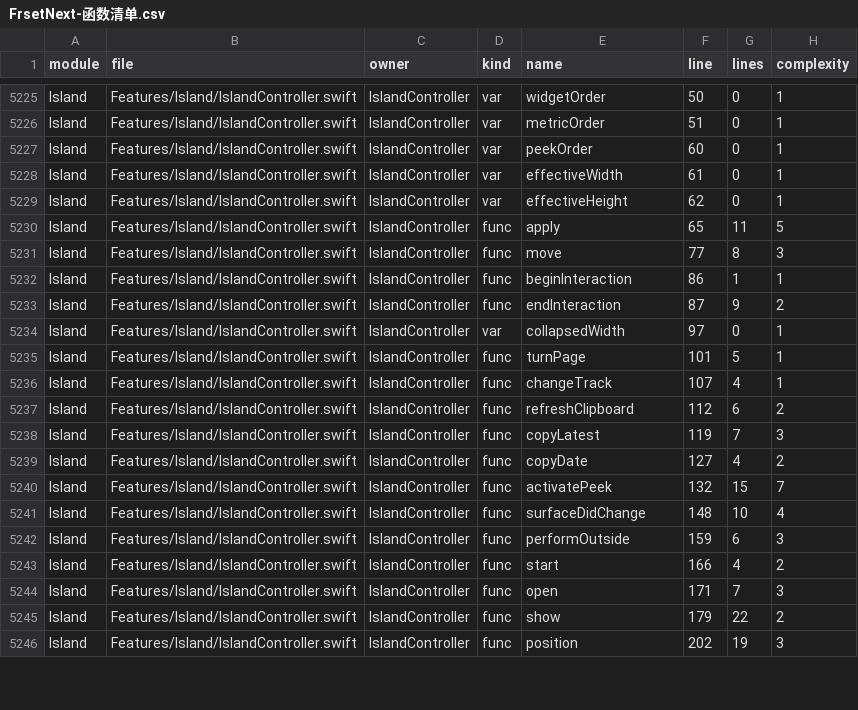
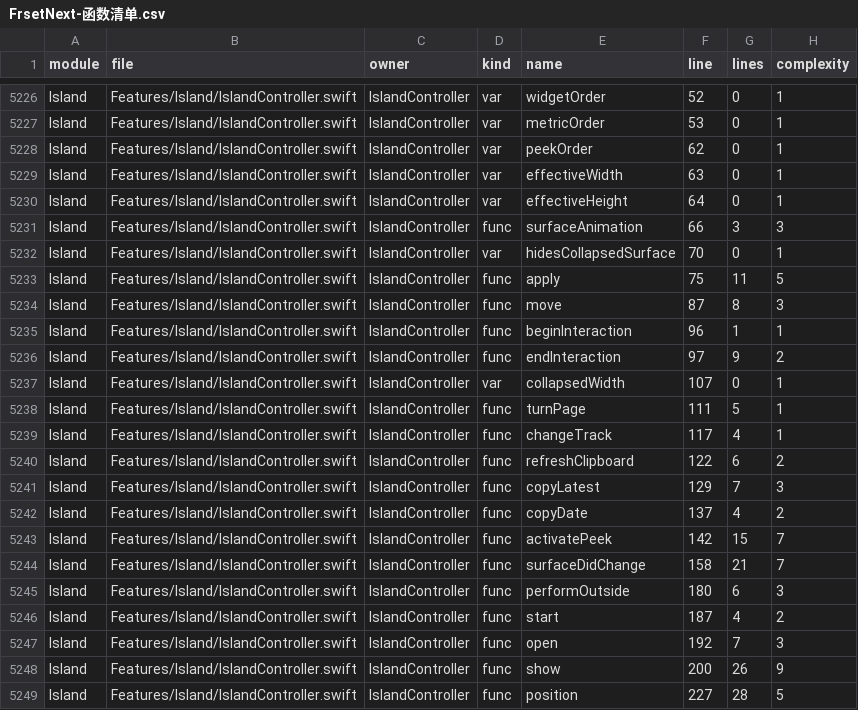
Before and after one commit to sxyq/Kitnest, a CSV file: docs/40-审计与核对/数据表/FrsetNext-函数清单.csv, drawn as a sheet; only a part is shown, gaps mark what is left out; addresses are those after the commit; the diff covers the shown part only; the diff names each change by its address in the sheet, - before the commit and + after, or states it on an @@ line.

Commit message:
fix(island): 收回后移除残留外壳并缩小画布
需求（2026-11-15 用户原话）：刘海收起来之后还是在这里站着；整体面积要小一点；优化动效和圆角，与 Mac 刘海初始圆角及其他部位同步。

改动文件：IslandController、IslandSurface、IslandContent、IslandSettings、IslandMediaContent、IslandMonitorChart、IslandToolboxContent、IslandSettingsPane；应用内和仓库手册；函数CSV、符号索引、模块依赖图。

默认780×480→680×420pt；单格154×126→144×112pt；预留200→176pt；外壳38→24pt、卡片20→10pt、控件12→8pt，收起下角6pt。原生刘海无收起图标时关闭外壳，完成动画后窗口收缩并卸载内容；开合共用0.28/0.24秒弹簧，减少动态效果0.12秒。指针复用当前轮廓，反向展开保留动画舞台。保留并行提交c48e2f5的中心定位与无回弹过渡。

实测：真实编译部署与签名DMG完成；键盘和可访问性属性读取设置；当前尺寸保存680×420、4列2行并在重启后显示一致。CGWindow读取收起窗口208×38pt、onscreen=false。保留当前关闭开关、组件颜色与排序。悬停和连续点击观感尚未实机确认。当前源码另有并行优化构建在运行。

```diff
--- a/docs/40-审计与核对/数据表/FrsetNext-函数清单.csv
+++ b/docs/40-审计与核对/数据表/FrsetNext-函数清单.csv
-F5226 (line): 50
+F5226 (line): 52
-F5227 (line): 51
+F5227 (line): 53
-F5228 (line): 60
+F5228 (line): 62
-F5229 (line): 61
+F5229 (line): 63
-F5230 (line): 62
+F5230 (line): 64
+row 5231: Island | Features/Island/IslandController.swift | IslandController | func | surfaceAnimation | 66 | 3 | 3
+row 5232: Island | Features/Island/IslandController.swift | IslandController | var | hidesCollapsedSurface | 70 | 0 | 1
-F5233 (line): 65
+F5233 (line): 75
-F5234 (line): 77
+F5234 (line): 87
-F5235 (line): 86
+F5235 (line): 96
-F5236 (line): 87
+F5236 (line): 97
-F5237 (line): 97
+F5237 (line): 107
-F5238 (line): 101
+F5238 (line): 111
-F5239 (line): 107
+F5239 (line): 117
-F5240 (line): 112
+F5240 (line): 122
-F5241 (line): 119
+F5241 (line): 129
-F5242 (line): 127
+F5242 (line): 137
-F5243 (line): 132
+F5243 (line): 142
-F5244 (line): 148
+F5244 (line): 158
-G5244 (lines): 10
+G5244 (lines): 21
-H5244 (complexity): 4
+H5244 (complexity): 7
-F5245 (line): 159
+F5245 (line): 180
-F5246 (line): 166
+F5246 (line): 187
-F5247 (line): 171
+F5247 (line): 192
-F5248 (line): 179
+F5248 (line): 200
-G5248 (lines): 22
+G5248 (lines): 26
-H5248 (complexity): 2
+H5248 (complexity): 9
-F5249 (line): 202
+F5249 (line): 227
-G5249 (lines): 19
+G5249 (lines): 28
-H5249 (complexity): 3
+H5249 (complexity): 5
```
Also changed, not shown: 3 added rows and 96 edited cells elsewhere in this file, 12 other files.
